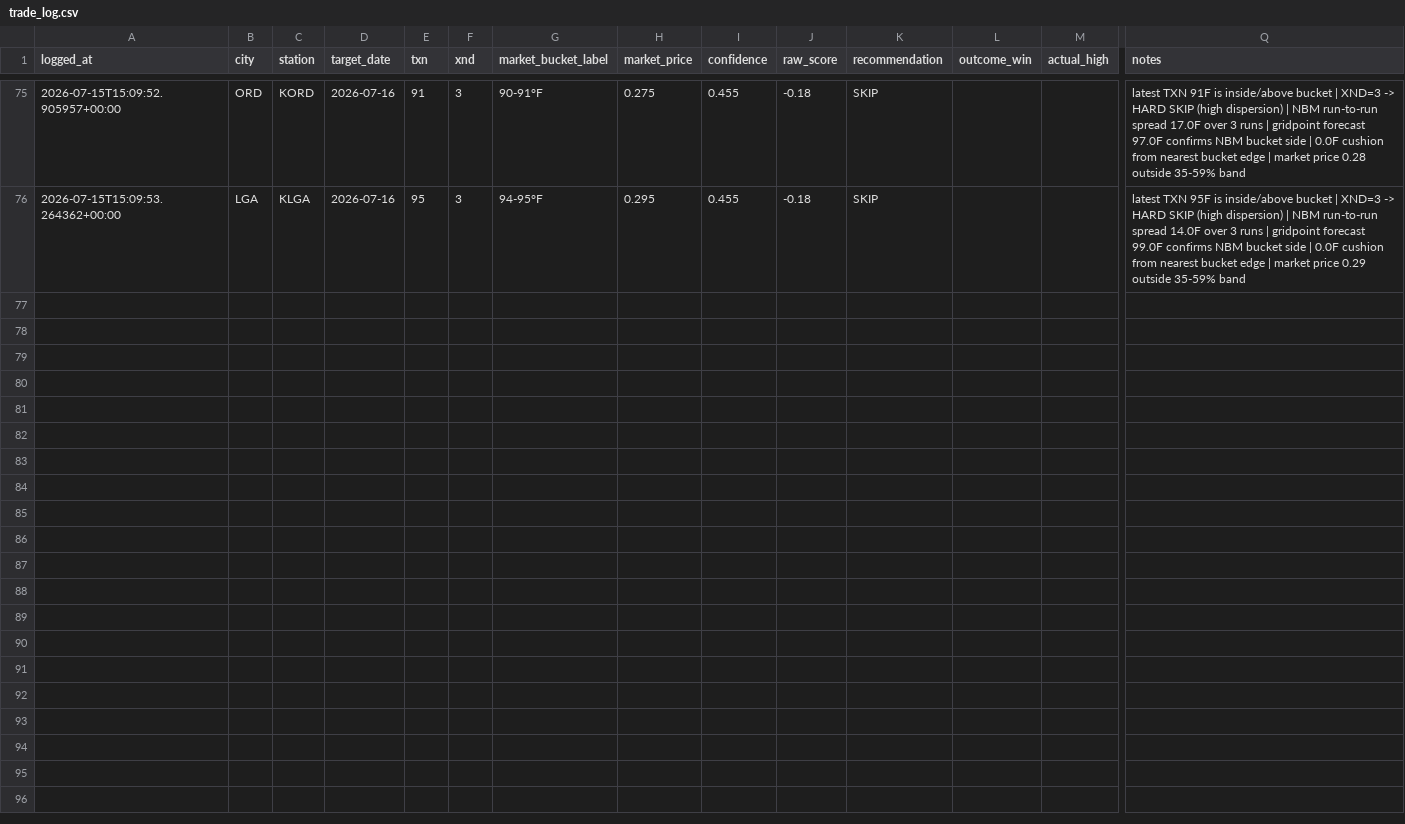
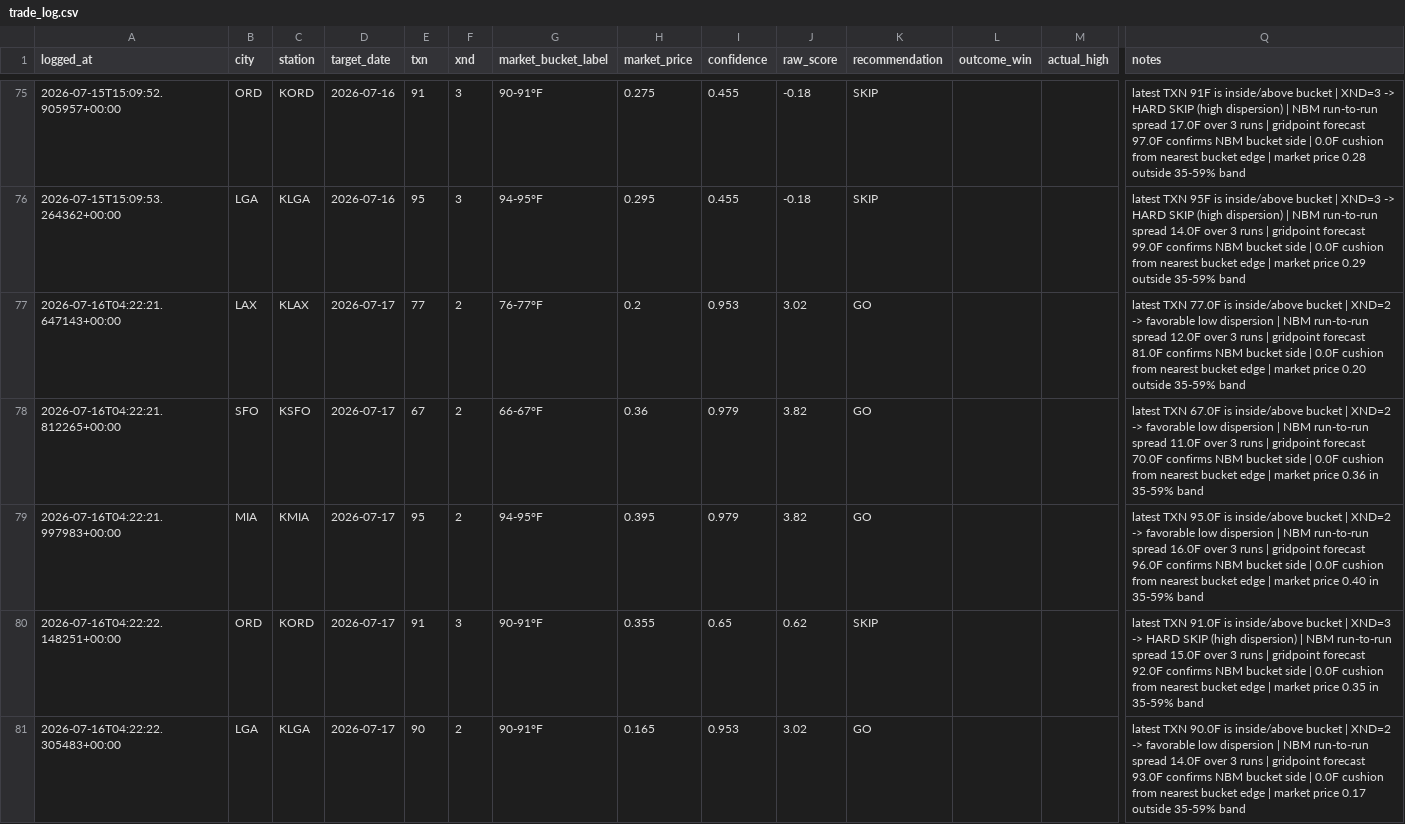
Before and after one commit to sso233x/weather-bot, a CSV file: trade_log.csv, drawn as a sheet; only a part is shown, gaps mark what is left out; rows hold the shown columns only; the diff names each change by its address in the sheet, - before the commit and + after, or states it on an @@ line.

```diff
--- a/trade_log.csv
+++ b/trade_log.csv
+row 77: 2026-07-16T04:22:21.647143+00:00 | LAX | KLAX | 2026-07-17 | 77 | 2 | 76-77°F | 0.2 | 0.953 | 3.02 | GO |  |  | latest TXN 77.0F is inside/above bucket | XND=2 -> favorable low dispersion | NBM run-to-run spread 12.0F over 3 runs | gridpoint forecast 81.0F confirms NBM bucket side | 0.0F cushion from nearest bucket edge | market price 0.20 outside 35-59% band
+row 78: 2026-07-16T04:22:21.812265+00:00 | SFO | KSFO | 2026-07-17 | 67 | 2 | 66-67°F | 0.36 | 0.979 | 3.82 | GO |  |  | latest TXN 67.0F is inside/above bucket | XND=2 -> favorable low dispersion | NBM run-to-run spread 11.0F over 3 runs | gridpoint forecast 70.0F confirms NBM bucket side | 0.0F cushion from nearest bucket edge | market price 0.36 in 35-59% band
+row 79: 2026-07-16T04:22:21.997983+00:00 | MIA | KMIA | 2026-07-17 | 95 | 2 | 94-95°F | 0.395 | 0.979 | 3.82 | GO |  |  | latest TXN 95.0F is inside/above bucket | XND=2 -> favorable low dispersion | NBM run-to-run spread 16.0F over 3 runs | gridpoint forecast 96.0F confirms NBM bucket side | 0.0F cushion from nearest bucket edge | market price 0.40 in 35-59% band
+row 80: 2026-07-16T04:22:22.148251+00:00 | ORD | KORD | 2026-07-17 | 91 | 3 | 90-91°F | 0.355 | 0.65 | 0.62 | SKIP |  |  | latest TXN 91.0F is inside/above bucket | XND=3 -> HARD SKIP (high dispersion) | NBM run-to-run spread 15.0F over 3 runs | gridpoint forecast 92.0F confirms NBM bucket side | 0.0F cushion from nearest bucket edge | market price 0.35 in 35-59% band
+row 81: 2026-07-16T04:22:22.305483+00:00 | LGA | KLGA | 2026-07-17 | 90 | 2 | 90-91°F | 0.165 | 0.953 | 3.02 | GO |  |  | latest TXN 90.0F is inside/above bucket | XND=2 -> favorable low dispersion | NBM run-to-run spread 14.0F over 3 runs | gridpoint forecast 93.0F confirms NBM bucket side | 0.0F cushion from nearest bucket edge | market price 0.17 outside 35-59% band
```
Also changed, not shown: 1 other file.
